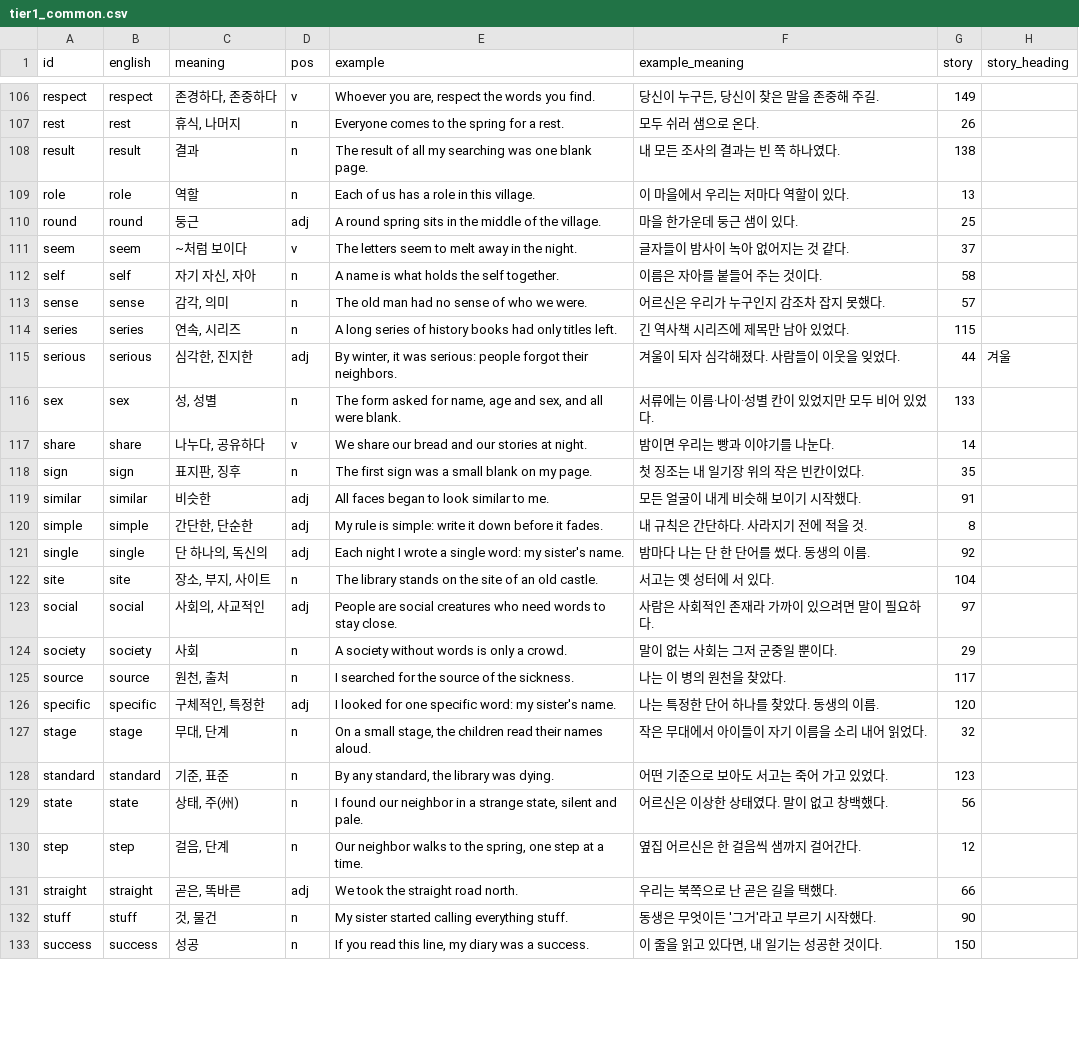
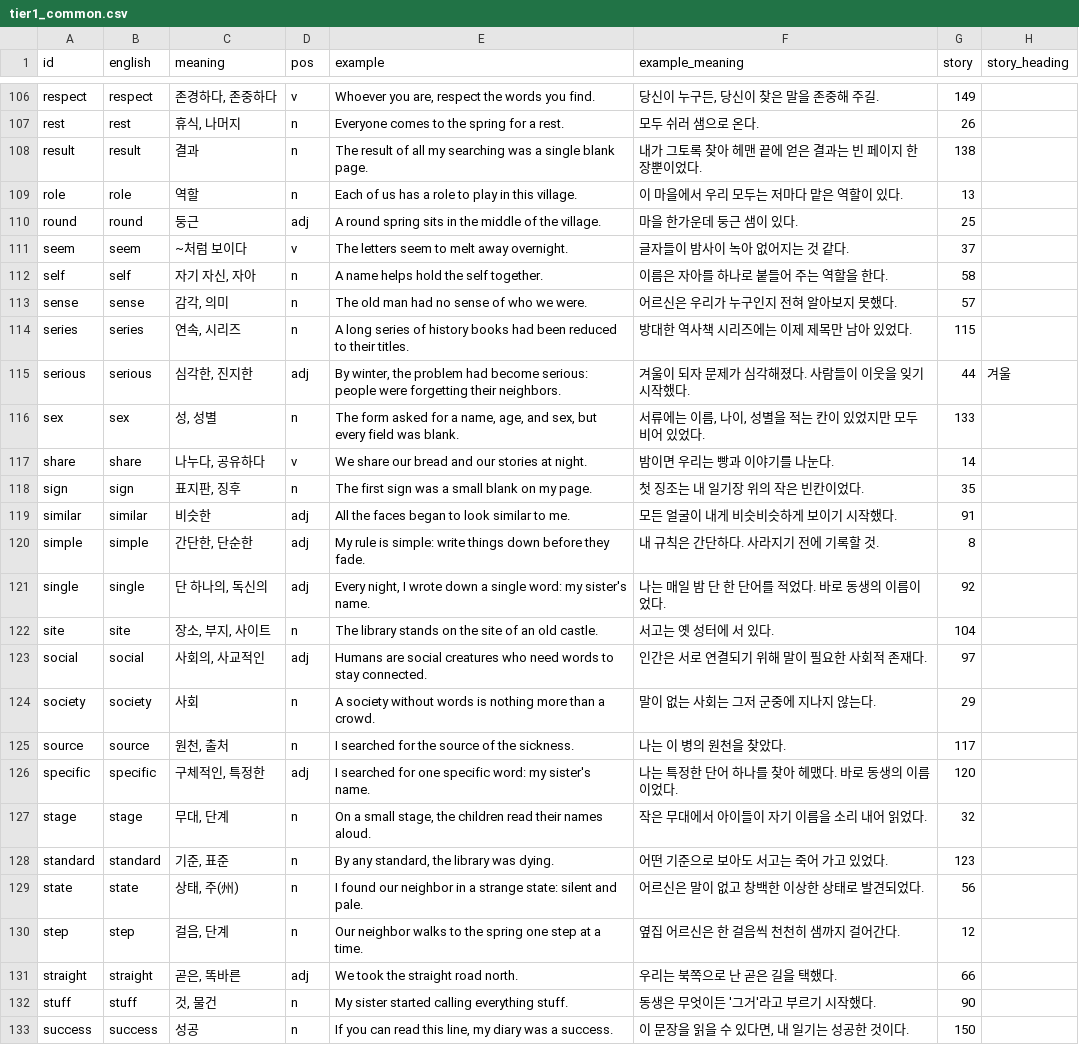
Before and after one commit to ArtTechSooKim/WordRPG, a CSV file: Assets/Data/Words/tier1_common.csv, drawn as a sheet; only a part is shown, gaps mark what is left out; the diff covers the shown part only.

```diff
--- a/Assets/Data/Words/tier1_common.csv
+++ b/Assets/Data/Words/tier1_common.csv
@@ -107,27 +107,27 @@ respect,respect,"존경하다, 존중하다",v,"Whoever you are, respect the wor
 rest,rest,"휴식, 나머지",n,Everyone comes to the spring for a rest.,모두 쉬러 샘으로 온다.,26,
-result,result,결과,n,The result of all my searching was one blank page.,내 모든 조사의 결과는 빈 쪽 하나였다.,138,
-role,role,역할,n,Each of us has a role in this village.,이 마을에서 우리는 저마다 역할이 있다.,13,
+result,result,결과,n,The result of all my searching was a single blank page.,내가 그토록 찾아 헤맨 끝에 얻은 결과는 빈 페이지 한 장뿐이었다.,138,
+role,role,역할,n,Each of us has a role to play in this village.,이 마을에서 우리 모두는 저마다 맡은 역할이 있다.,13,
 round,round,둥근,adj,A round spring sits in the middle of the village.,마을 한가운데 둥근 샘이 있다.,25,
-seem,seem,~처럼 보이다,v,The letters seem to melt away in the night.,글자들이 밤사이 녹아 없어지는 것 같다.,37,
-self,self,"자기 자신, 자아",n,A name is what holds the self together.,이름은 자아를 붙들어 주는 것이다.,58,
-sense,sense,"감각, 의미",n,The old man had no sense of who we were.,어르신은 우리가 누구인지 감조차 잡지 못했다.,57,
-series,series,"연속, 시리즈",n,A long series of history books had only titles left.,긴 역사책 시리즈에 제목만 남아 있었다.,115,
-serious,serious,"심각한, 진지한",adj,"By winter, it was serious: people forgot their neighbors.",겨울이 되자 심각해졌다. 사람들이 이웃을 잊었다.,44,겨울
-sex,sex,"성, 성별",n,"The form asked for name, age and sex, and all were blank.",서류에는 이름·나이·성별 칸이 있었지만 모두 비어 있었다.,133,
+seem,seem,~처럼 보이다,v,The letters seem to melt away overnight.,글자들이 밤사이 녹아 없어지는 것 같다.,37,
+self,self,"자기 자신, 자아",n,A name helps hold the self together.,이름은 자아를 하나로 붙들어 주는 역할을 한다.,58,
+sense,sense,"감각, 의미",n,The old man had no sense of who we were.,어르신은 우리가 누구인지 전혀 알아보지 못했다.,57,
+series,series,"연속, 시리즈",n,A long series of history books had been reduced to their titles.,방대한 역사책 시리즈에는 이제 제목만 남아 있었다.,115,
+serious,serious,"심각한, 진지한",adj,"By winter, the problem had become serious: people were forgetting their neighbors.",겨울이 되자 문제가 심각해졌다. 사람들이 이웃을 잊기 시작했다.,44,겨울
+sex,sex,"성, 성별",n,"The form asked for a name, age, and sex, but every field was blank.","서류에는 이름, 나이, 성별을 적는 칸이 있었지만 모두 비어 있었다.",133,
 share,share,"나누다, 공유하다",v,We share our bread and our stories at night.,밤이면 우리는 빵과 이야기를 나눈다.,14,
 sign,sign,"표지판, 징후",n,The first sign was a small blank on my page.,첫 징조는 내 일기장 위의 작은 빈칸이었다.,35,
-similar,similar,비슷한,adj,All faces began to look similar to me.,모든 얼굴이 내게 비슷해 보이기 시작했다.,91,
-simple,simple,"간단한, 단순한",adj,My rule is simple: write it down before it fades.,내 규칙은 간단하다. 사라지기 전에 적을 것.,8,
-single,single,"단 하나의, 독신의",adj,Each night I wrote a single word: my sister's name.,밤마다 나는 단 한 단어를 썼다. 동생의 이름.,92,
+similar,similar,비슷한,adj,All the faces began to look similar to me.,모든 얼굴이 내게 비슷비슷하게 보이기 시작했다.,91,
+simple,simple,"간단한, 단순한",adj,My rule is simple: write things down before they fade.,내 규칙은 간단하다. 사라지기 전에 기록할 것.,8,
+single,single,"단 하나의, 독신의",adj,"Every night, I wrote down a single word: my sister's name.",나는 매일 밤 단 한 단어를 적었다. 바로 동생의 이름이었다.,92,
 site,site,"장소, 부지, 사이트",n,The library stands on the site of an old castle.,서고는 옛 성터에 서 있다.,104,
-social,social,"사회의, 사교적인",adj,People are social creatures who need words to stay close.,사람은 사회적인 존재라 가까이 있으려면 말이 필요하다.,97,
-society,society,사회,n,A society without words is only a crowd.,말이 없는 사회는 그저 군중일 뿐이다.,29,
+social,social,"사회의, 사교적인",adj,Humans are social creatures who need words to stay connected.,인간은 서로 연결되기 위해 말이 필요한 사회적 존재다.,97,
+society,society,사회,n,A society without words is nothing more than a crowd.,말이 없는 사회는 그저 군중에 지나지 않는다.,29,
 source,source,"원천, 출처",n,I searched for the source of the sickness.,나는 이 병의 원천을 찾았다.,117,
-specific,specific,"구체적인, 특정한",adj,I looked for one specific word: my sister's name.,나는 특정한 단어 하나를 찾았다. 동생의 이름.,120,
+specific,specific,"구체적인, 특정한",adj,I searched for one specific word: my sister's name.,나는 특정한 단어 하나를 찾아 헤맸다. 바로 동생의 이름이었다.,120,
 stage,stage,"무대, 단계",n,"On a small stage, the children read their names aloud.",작은 무대에서 아이들이 자기 이름을 소리 내어 읽었다.,32,
 standard,standard,"기준, 표준",n,"By any standard, the library was dying.",어떤 기준으로 보아도 서고는 죽어 가고 있었다.,123,
-state,state,"상태, 주(州)",n,"I found our neighbor in a strange state, silent and pale.",어르신은 이상한 상태였다. 말이 없고 창백했다.,56,
-step,step,"걸음, 단계",n,"Our neighbor walks to the spring, one step at a time.",옆집 어르신은 한 걸음씩 샘까지 걸어간다.,12,
+state,state,"상태, 주(州)",n,I found our neighbor in a strange state: silent and pale.,어르신은 말이 없고 창백한 이상한 상태로 발견되었다.,56,
+step,step,"걸음, 단계",n,Our neighbor walks to the spring one step at a time.,옆집 어르신은 한 걸음씩 천천히 샘까지 걸어간다.,12,
 straight,straight,"곧은, 똑바른",adj,We took the straight road north.,우리는 북쪽으로 난 곧은 길을 택했다.,66,
 stuff,stuff,"것, 물건",n,My sister started calling everything stuff.,동생은 무엇이든 '그거'라고 부르기 시작했다.,90,
-success,success,성공,n,"If you read this line, my diary was a success.","이 줄을 읽고 있다면, 내 일기는 성공한 것이다.",150,
+success,success,성공,n,"If you can read this line, my diary was a success.","이 문장을 읽을 수 있다면, 내 일기는 성공한 것이다.",150,
```
Also changed, not shown: 112 edited cells elsewhere in this file, Assets/Data/Words/tier2_advanced.csv, Docs/GameStory/누군가의기록_문장.tsv, 9 other files.
